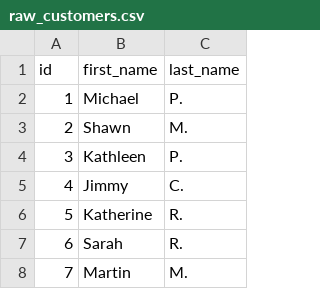
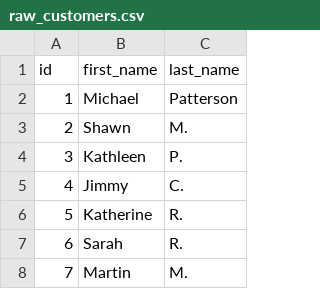
Before and after one commit to HuiVisby/my_dbt_project_learning, a CSV file: seeds/seeds/raw_customers.csv, drawn as a sheet; only a part is shown.

Commit message:
Add custom singular test for order total (#10)
* Update customer 1 last name for incremental model test

* Add custom singular test for order total

```diff
--- a/seeds/seeds/raw_customers.csv
+++ b/seeds/seeds/raw_customers.csv
@@ -1,3 +1,3 @@
 id,first_name,last_name
-1,Michael,P.
+1,Michael,Patterson
 2,Shawn,M.
```
Also changed, not shown: 1 other file.
